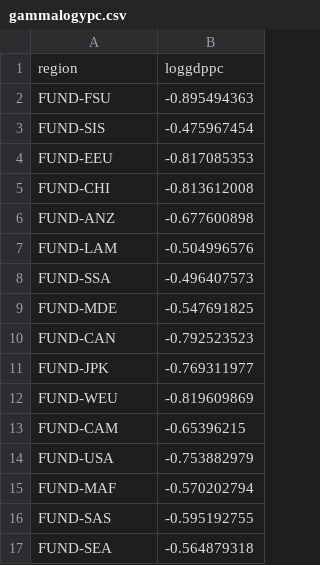
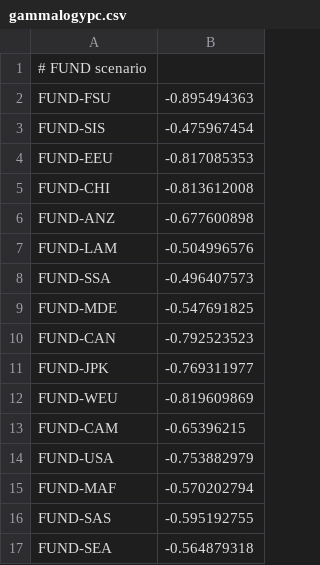
Before and after one commit to vnvasquez/FUND-mortality, a CSV file: data/gammalogypc.csv, drawn as a sheet; removed rows and columns are numbered as before the commit, all else as after; the diff names each change by its address in the sheet, - before the commit and + after, or states it on an @@ line.

```diff
--- a/data/gammalogypc.csv
+++ b/data/gammalogypc.csv
-row 1: region | loggdppc
+row 1: # FUND scenario
```
Also changed, not shown: data/gammatemp1.csv, data/gammatemp2.csv, 2 other files.
